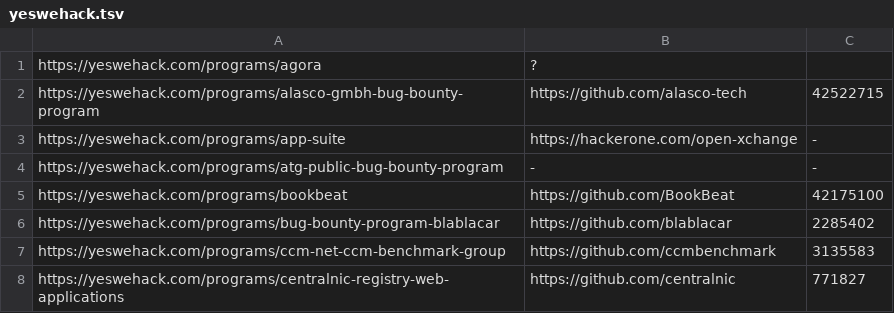
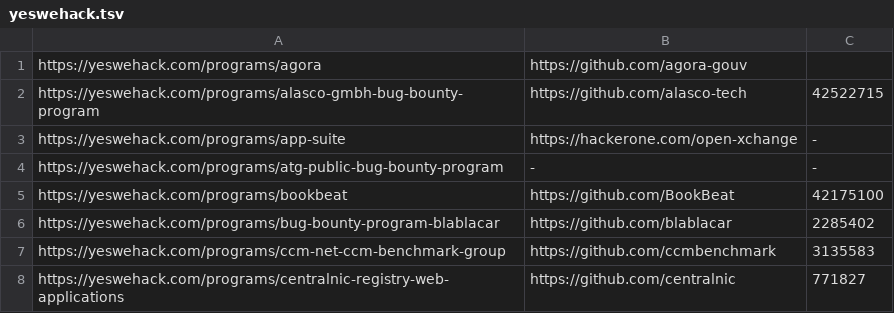
Before and after one commit to nikitastupin/orgs-data, a TSV file: orgs-data/yeswehack.tsv, drawn as a sheet; only a part is shown.

Commit message:
Update yeswehack.tsv

```diff
--- a/orgs-data/yeswehack.tsv
+++ b/orgs-data/yeswehack.tsv
@@ -1,2 +1,2 @@
-https://yeswehack.com/programs/agora	?
+https://yeswehack.com/programs/agora	https://github.com/agora-gouv
 https://yeswehack.com/programs/alasco-gmbh-bug-bounty-program	https://github.com/alasco-tech	42522715
```
